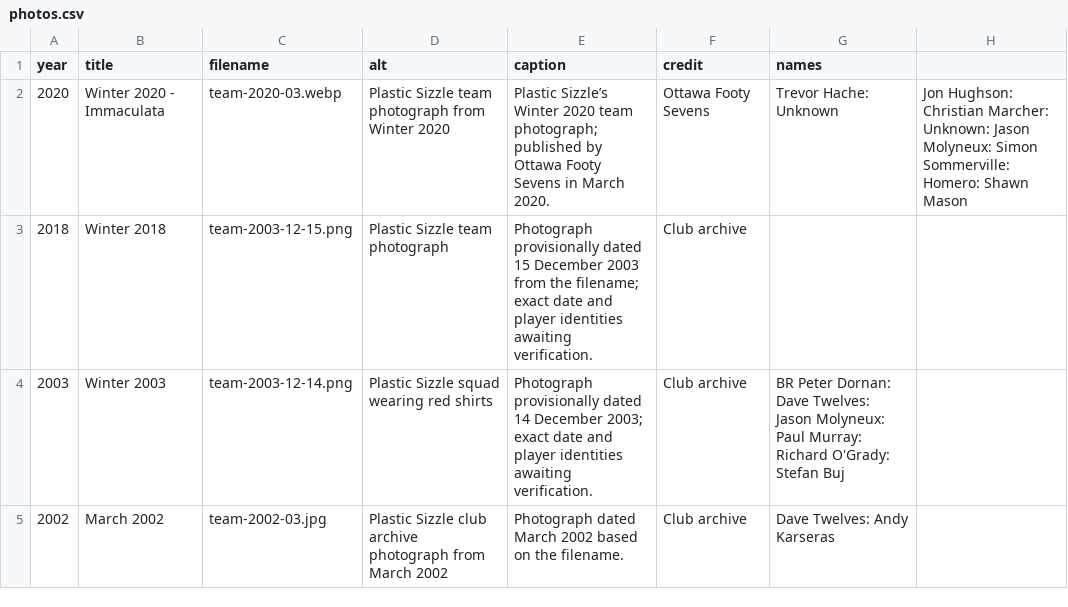
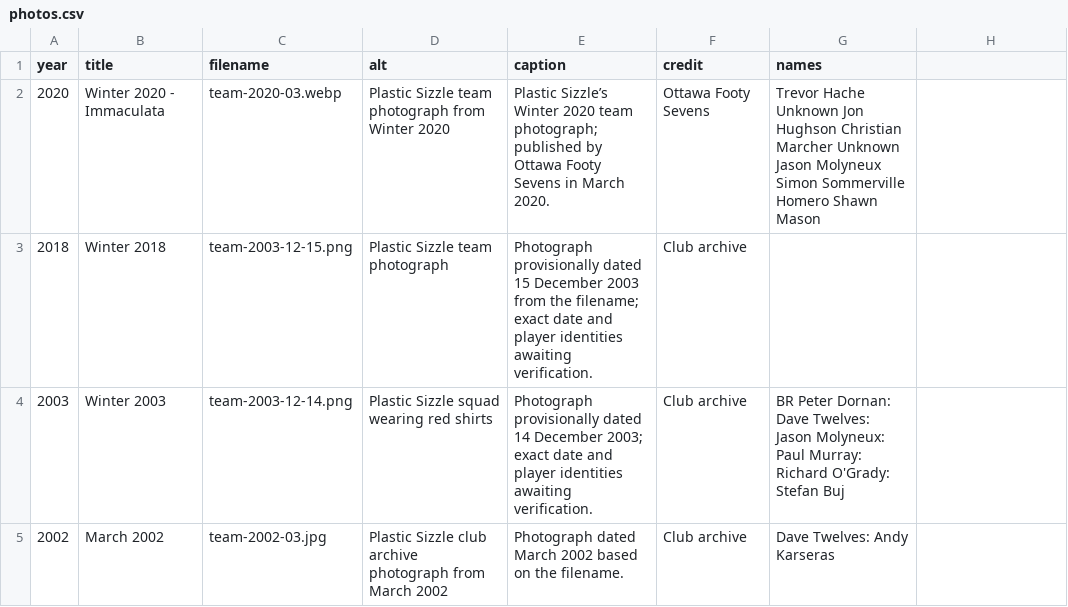
Before and after one commit to akarseras/plastic-sizzle, a CSV file: data/photos.csv, drawn as a sheet.

Commit message:
Update photos.csv

```diff
--- a/data/photos.csv
+++ b/data/photos.csv
@@ -1,3 +1,3 @@
 year,title,filename,alt,caption,credit,names
-2020,Winter 2020 - Immaculata,team-2020-03.webp,Plastic Sizzle team photograph from Winter 2020,Plastic Sizzle’s Winter 2020 team photograph; published by Ottawa Footy Sevens in March 2020.,Ottawa Footy Sevens,Trevor Hache: Unknown, Jon Hughson: Christian Marcher: Unknown: Jason Molyneux: Simon Sommerville: Homero: Shawn Mason
+2020,Winter 2020 - Immaculata,team-2020-03.webp,Plastic Sizzle team photograph from Winter 2020,Plastic Sizzle’s Winter 2020 team photograph; published by Ottawa Footy Sevens in March 2020.,Ottawa Footy Sevens,Trevor Hache Unknown Jon Hughson Christian Marcher Unknown Jason Molyneux Simon Sommerville Homero Shawn Mason
 2018,Winter 2018,team-2003-12-15.png,Plastic Sizzle team photograph,Photograph provisionally dated 15 December 2003 from the filename; exact date and player identities awaiting verification.,Club archive,
```
